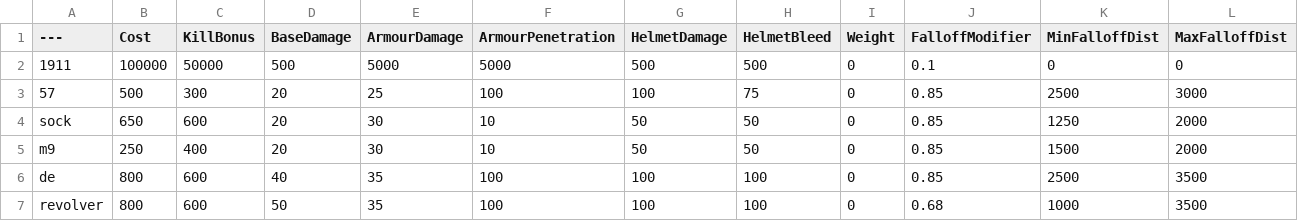
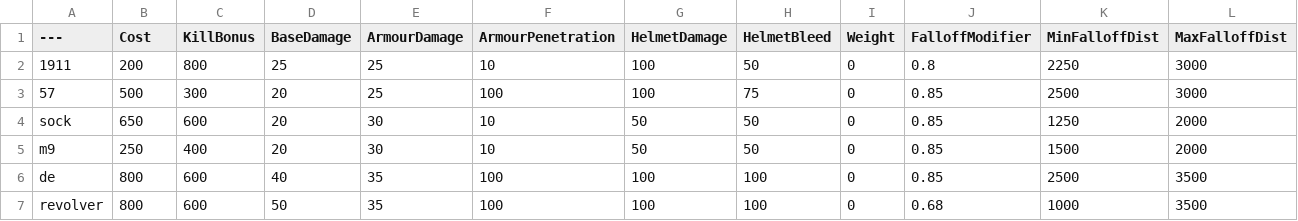
Before and after one commit to ThatOneNato/NatosTable, a CSV file: BalancingTable.csv, drawn as a sheet; only a part is shown.

Commit message:
Update BalancingTable.csv

```diff
--- a/BalancingTable.csv
+++ b/BalancingTable.csv
@@ -1,3 +1,3 @@
 ---,Cost,KillBonus,BaseDamage,ArmourDamage,ArmourPenetration,HelmetDamage,HelmetBleed,Weight,FalloffModifier,MinFalloffDist,MaxFalloffDist
-1911,100000,50000,500,5000,5000,500,500,0,0.1,0,0
+1911,200,800,25,25,10,100,50,0,0.8,2250,3000
 57,500,300,20,25,100,100,75,0,0.85,2500,3000
```
